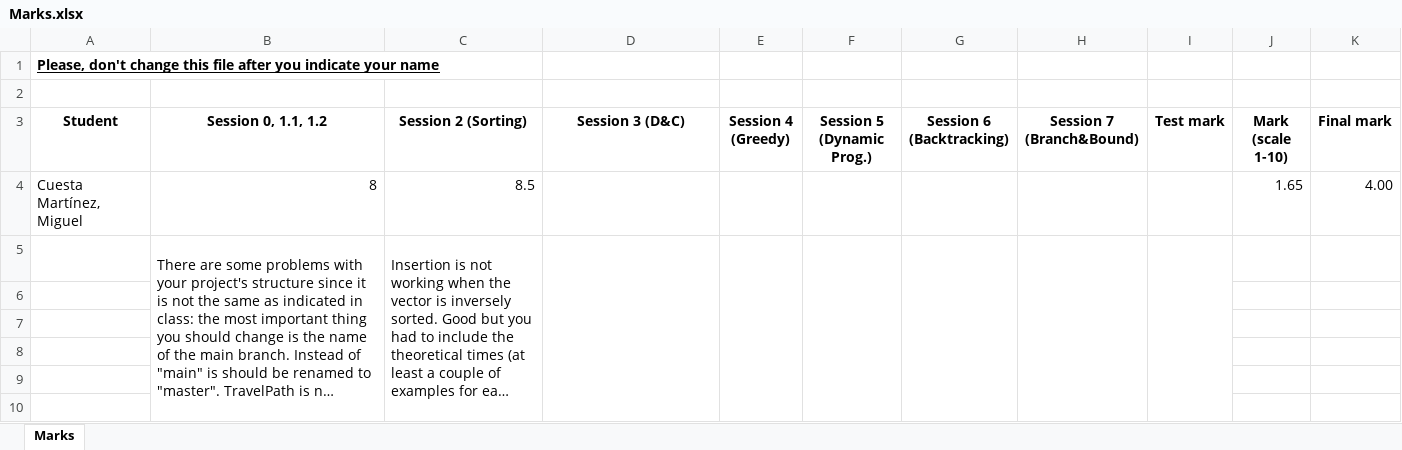
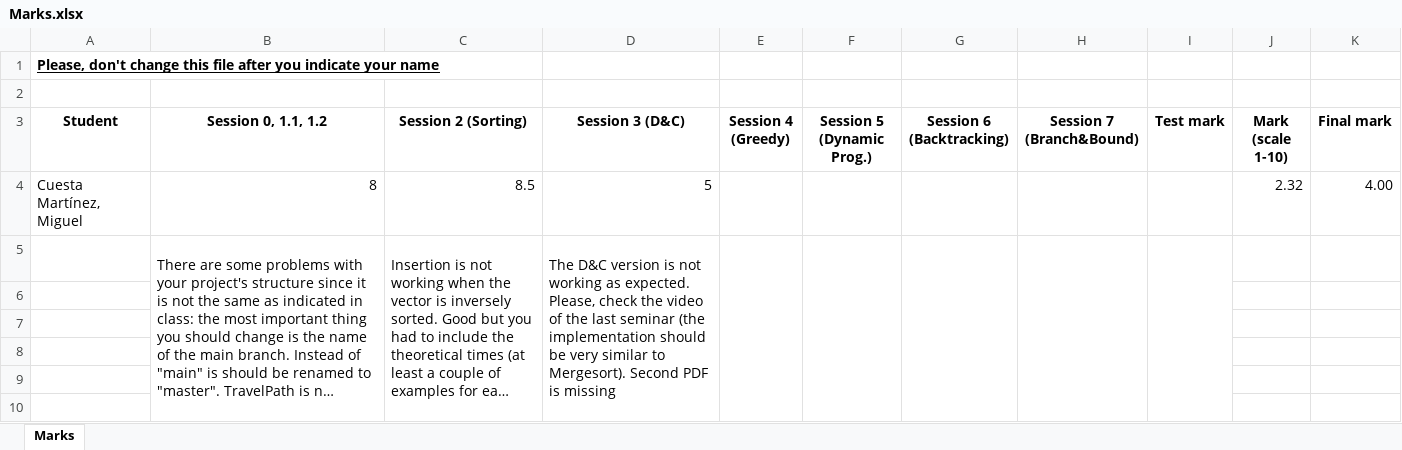
Before and after one commit to UO258220/algorithmicsCuestaMartinezMiguelUO258220, an Excel workbook: algorithmicsCuestaMartinezMiguelUO258220/Marks.xlsx, sheet Marks, drawn as a sheet; only a part is shown; long unchanged cells end in …; values as stored, in another font and other column widths than the file's, no borders; table styles not drawn; the diff names each change by its address in the sheet, - before the commit and + after, or states it on an @@ line.

Commit message:
Session 3: Divide and Conquer

```diff
--- a/algorithmicsCuestaMartinezMiguelUO258220/Marks.xlsx (sheet Marks)
+++ b/algorithmicsCuestaMartinezMiguelUO258220/Marks.xlsx (sheet Marks)
-D4 (Session 3 (D&C)): (empty)
+D4 (Session 3 (D&C)): 5
-J4 (Mark (scale 1-10)): 1.65
+J4 (Mark (scale 1-10)): 2.32
-D5 (Session 3 (D&C)): (empty)
+D5 (Session 3 (D&C)): The D&C version is not working as expected. Please, check the video of the last seminar (the implementation should be very similar to Mergesort). Second PDF is missing
```
